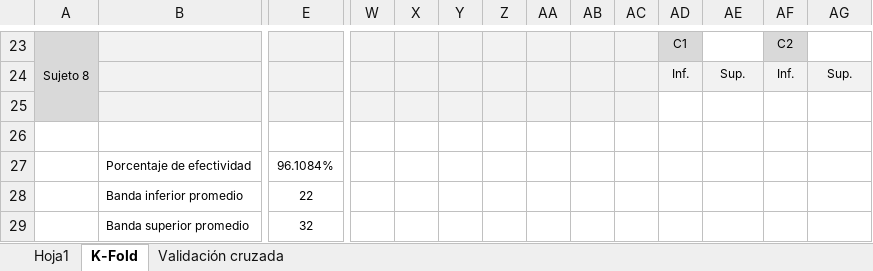
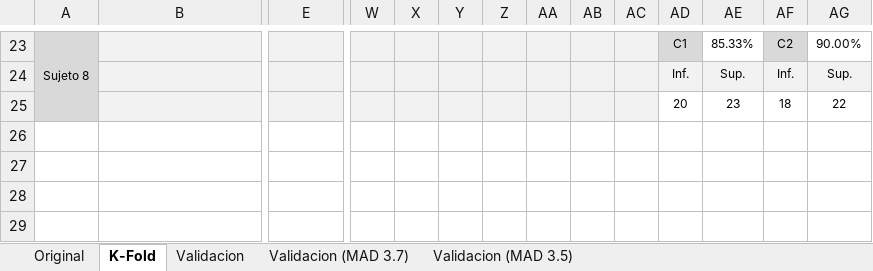
Before and after one commit to diegofariasc/Clasificador-Bayesiano, an Excel workbook: Efectividades.xlsx, sheet K-Fold, drawn as a sheet; only a part is shown, gaps mark what is left out; values as stored, in another font and other column widths than the file's, no borders; conditional formats not drawn; removed rows and columns are numbered as before the commit, all else as after; rows hold the shown columns only; the diff covers the shown part only; the diff names each change by its address in the sheet, - before the commit and + after, or states it on an @@ line.

```diff
--- a/Efectividades.xlsx (sheet K-Fold)
+++ b/Efectividades.xlsx (sheet K-Fold)
-sheet tab: Hoja1
+sheet tab: Original
-sheet tab: Validación cruzada
+sheet tab: Validacion
+sheet tab: Validacion (MAD 3.7)
+sheet tab: Validacion (MAD 3.5)
-AE23: (empty)
+AE23: 85.33%
-AG23: (empty)
+AG23: 90.00%
-row 25: (empty)
+row 25:  |  |  |  |  |  |  |  |  |  | 20 | 23 | 18 | 22
-row 26: (empty)
-row 27:  | Porcentaje de efectividad | 96.1084%
-row 28:  | Banda inferior promedio | 22
-row 29:  | Banda superior promedio | 32
```
Also changed, not shown: 1 added row, 1 removed row, 128 edited cells and cell formats elsewhere in this sheet, sheet Validacion, 2 other files.
